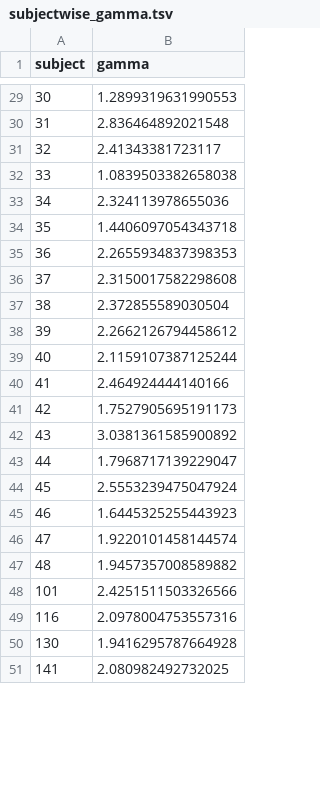
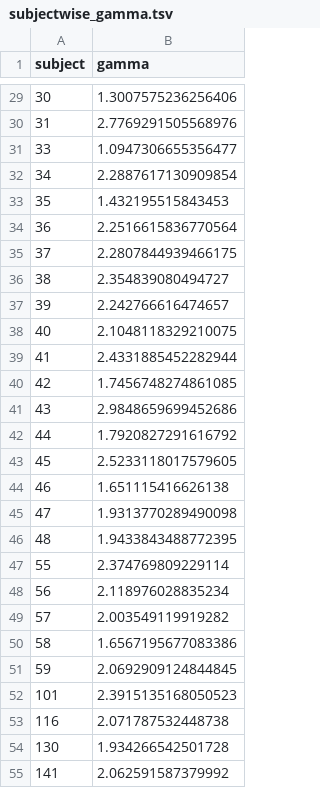
Before and after one commit to Gilles86/stress_risk, a TSV file: stress_risk/subject_selection/subjectwise_gamma.tsv, drawn as a sheet; only a part is shown, gaps mark what is left out; the diff covers the shown part only.

```diff
--- a/stress_risk/subject_selection/subjectwise_gamma.tsv
+++ b/stress_risk/subject_selection/subjectwise_gamma.tsv
@@ -29,23 +29,27 @@ subject	gamma
-30	1.2899319631990553
-31	2.836464892021548
-32	2.41343381723117
-33	1.0839503382658038
-34	2.324113978655036
-35	1.4406097054343718
-36	2.2655934837398353
-37	2.3150017582298608
-38	2.372855589030504
-39	2.2662126794458612
-40	2.1159107387125244
-41	2.464924444140166
-42	1.7527905695191173
-43	3.0381361585900892
-44	1.7968717139229047
-45	2.5553239475047924
-46	1.6445325255443923
-47	1.9220101458144574
-48	1.9457357008589882
-101	2.4251511503326566
-116	2.0978004753557316
-130	1.9416295787664928
-141	2.080982492732025
+30	1.3007575236256406
+31	2.7769291505568976
+33	1.0947306655356477
+34	2.2887617130909854
+35	1.432195515843453
+36	2.2516615836770564
+37	2.2807844939466175
+38	2.354839080494727
+39	2.242766616474657
+40	2.1048118329210075
+41	2.4331885452282944
+42	1.7456748274861085
+43	2.9848659699452686
+44	1.7920827291616792
+45	2.5233118017579605
+46	1.651115416626138
+47	1.9313770289490098
+48	1.9433843488772395
+55	2.374769809229114
+56	2.118976028835234
+57	2.003549119919282
+58	1.6567195677083386
+59	2.0692909124844845
+101	2.3915135168050523
+116	2.071787532448738
+130	1.934266542501728
+141	2.062591587379992
```
Also changed, not shown: 31 edited cells elsewhere in this file, stress_risk/subject_selection/subjectwise_rnp.tsv, 11 other files.
